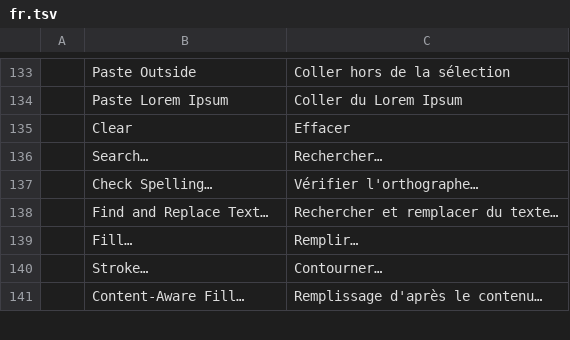
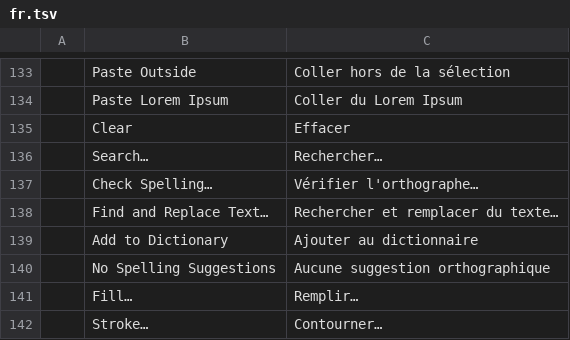
Before and after one commit to salim-studio/photosweet, a TSV file: crates/ui-egui/src/i18n/fr.tsv, drawn as a sheet; only a part is shown, gaps mark what is left out; the shorter side is filled out with more unchanged rows; the diff names each change by its address in the sheet, - before the commit and + after, or states it on an @@ line.

```diff
--- a/crates/ui-egui/src/i18n/fr.tsv
+++ b/crates/ui-egui/src/i18n/fr.tsv
+row 139:  | Add to Dictionary | Ajouter au dictionnaire
+row 140:  | No Spelling Suggestions | Aucune suggestion orthographique
```
Also changed, not shown: crates/ui-egui/src/i18n/de.tsv, crates/ui-egui/src/i18n/el.tsv, 25 other files.
